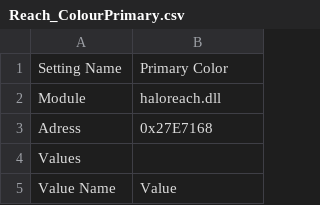
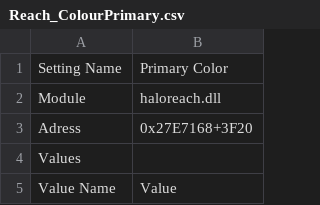
Before and after one commit to COZITIME/HaloPogSwitch, a CSV file: HaloPogSwitch/Data/Reach_ColourPrimary.csv, drawn as a sheet; only a part is shown.

```diff
--- a/HaloPogSwitch/Data/Reach_ColourPrimary.csv
+++ b/HaloPogSwitch/Data/Reach_ColourPrimary.csv
@@ -2,3 +2,3 @@ Setting Name,Primary Color
 Module,haloreach.dll
-Adress,0x27E7168
+Adress,0x27E7168+3F20
 Values,
```
Also changed, not shown: HaloPogSwitch/Data/Reach_Chest.csv, HaloPogSwitch/Data/Reach_ColourSecondary.csv, 35 other files.
